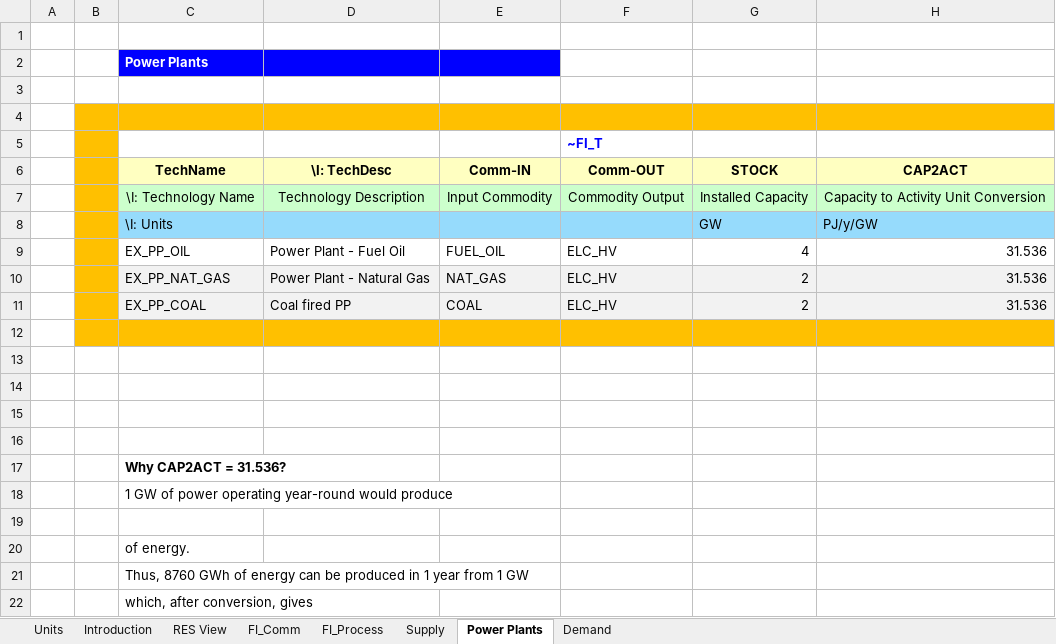
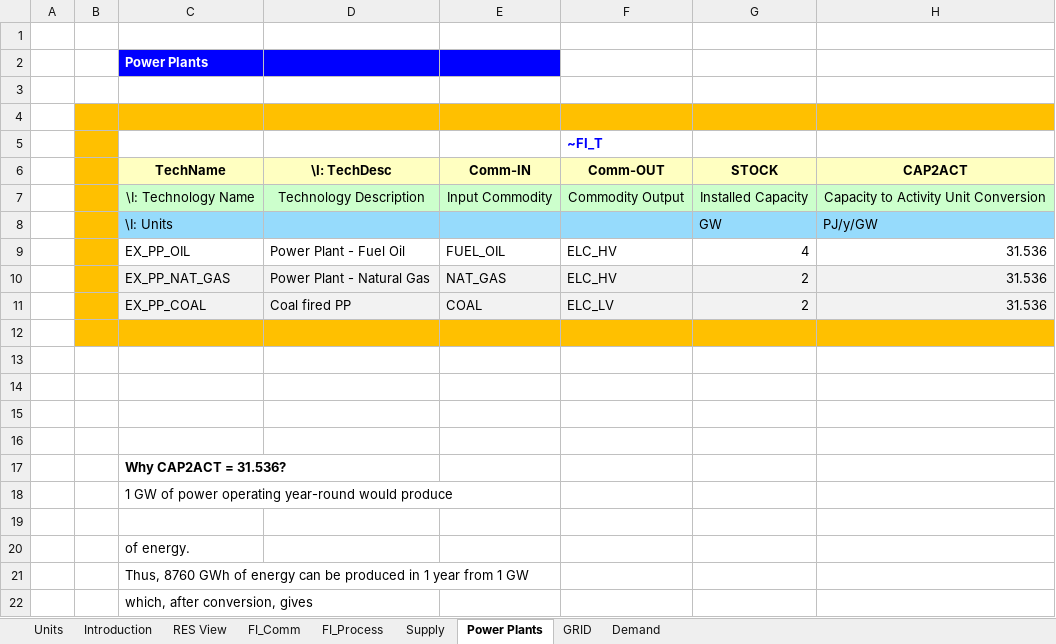
Before and after one commit to KacperNowak10/Nowak, an Excel workbook: VT_ELAND_ALL_V01.xlsx, sheet Power Plants, drawn as a sheet; only a part is shown; values as stored, in another font and other column widths than the file's, no borders; charts and pictures not drawn; the diff names each change by its address in the sheet, - before the commit and + after, or states it on an @@ line.

```diff
--- a/VT_ELAND_ALL_V01.xlsx (sheet Power Plants)
+++ b/VT_ELAND_ALL_V01.xlsx (sheet Power Plants)
+sheet tab: GRID
-F11 (Comm-OUT): ELC_HV
+F11 (Comm-OUT): ELC_LV
```
Also changed, not shown: sheet Demand, sheet FI_Process, sheet FI_Comm, formulas that keep their value.
